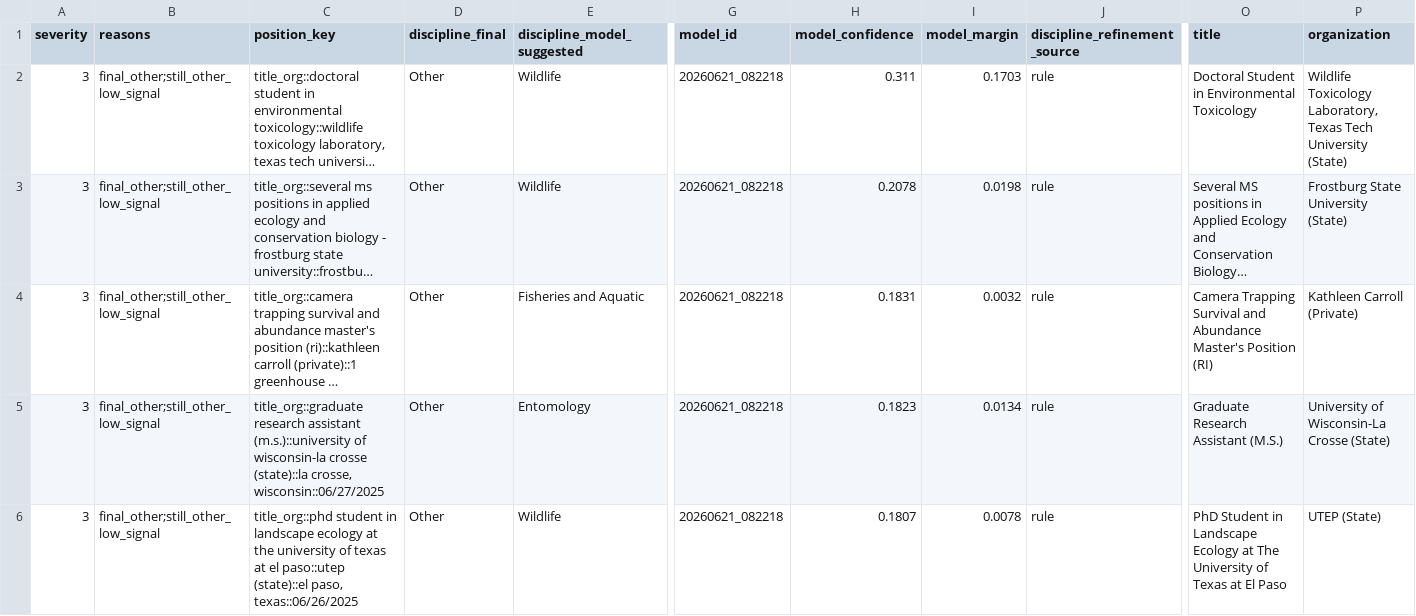
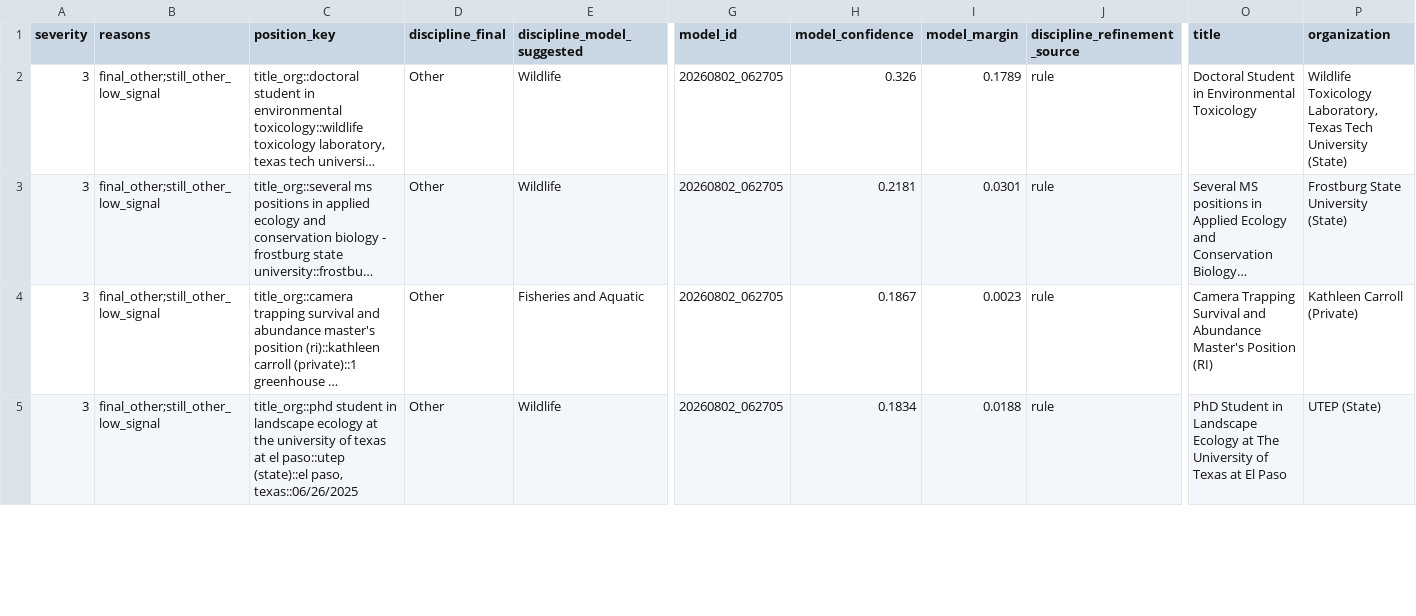
Before and after one commit to chrischizinski/wildlife-grad-dashboard, a CSV file: data/processed/discipline_confidence_queue.csv, drawn as a sheet; only a part is shown, gaps mark what is left out; long unchanged cells end in …; removed rows and columns are numbered as before the commit, all else as after; rows hold the shown columns only; the diff covers the shown part only; the diff names each change by its address in the sheet, - before the commit and + after, or states it on an @@ line.

```diff
--- a/data/processed/discipline_confidence_queue.csv
+++ b/data/processed/discipline_confidence_queue.csv
-G2:G4 (model_id): 20260621_082218
+G2:G4 (model_id): 20260802_062705
-H2 (model_confidence): 0.311
+H2 (model_confidence): 0.326
-I2 (model_margin): 0.1703
+I2 (model_margin): 0.1789
-H3 (model_confidence): 0.2078
+H3 (model_confidence): 0.2181
-I3 (model_margin): 0.0198
+I3 (model_margin): 0.0301
-H4 (model_confidence): 0.1831
+H4 (model_confidence): 0.1867
-I4 (model_margin): 0.0032
+I4 (model_margin): 0.0023
-row 5: 3 | final_other;still_other_low_signal | title_org::graduate research assistant (m.s.)::university of wisconsin-la crosse (state)::la crosse, wisconsin::06/27/2025 | Other | Entomology | 20260621_082218 | 0.1823 | 0.0134 | rule | Graduate Research Assistant (M.S.) | University of Wisconsin-La Crosse (State)
-G5 (model_id): 20260621_082218
+G5 (model_id): 20260802_062705
-H5 (model_confidence): 0.1807
+H5 (model_confidence): 0.1834
-I5 (model_margin): 0.0078
+I5 (model_margin): 0.0188
```
Also changed, not shown: 2 added rows, 1 removed row and 6 edited cells elsewhere in this file, 20 other files.
